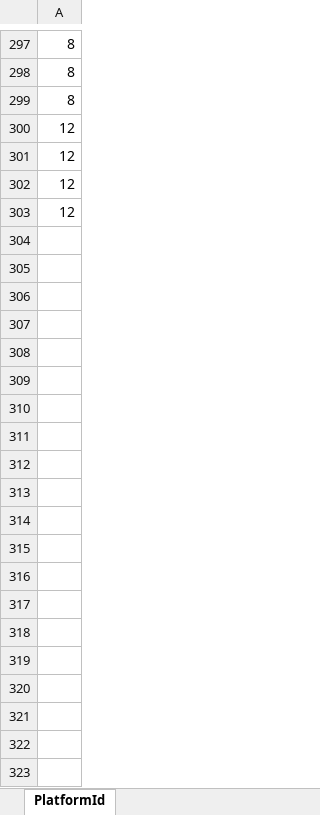
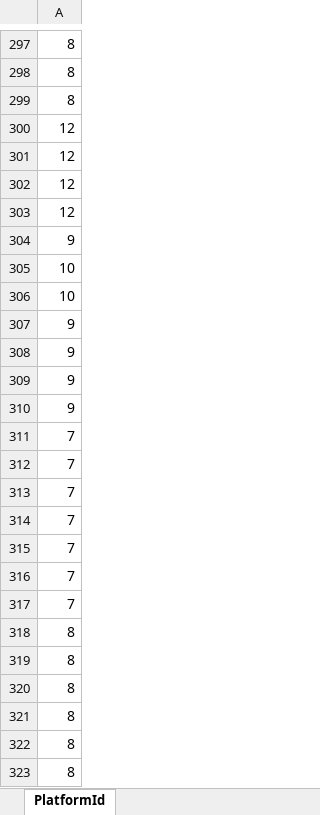
Before and after one commit to ita0124/GameProject, an Excel workbook: Action/Data/CSV/Map1/Platform/PlatformId.xlsx, sheet PlatformId, drawn as a sheet; only a part is shown, gaps mark what is left out; values as stored, in another font and other column widths than the file's, no borders; the diff covers the shown part only; the diff names each change by its address in the sheet, - before the commit and + after, or states it on an @@ line.

```diff
--- a/Action/Data/CSV/Map1/Platform/PlatformId.xlsx (sheet PlatformId)
+++ b/Action/Data/CSV/Map1/Platform/PlatformId.xlsx (sheet PlatformId)
+row 304: 9
+row 305: 10
+row 306: 10
+row 307: 9
+row 308: 9
+row 309: 9
+row 310: 9
+row 311: 7
+row 312: 7
+row 313: 7
+row 314: 7
+row 315: 7
+row 316: 7
+row 317: 7
+row 318: 8
+row 319: 8
+row 320: 8
+row 321: 8
+row 322: 8
+row 323: 8
```
Also changed, not shown: 147 added rows elsewhere in this sheet, Action/Data/CSV/Map1/Platform/PlatformData.xlsx, 5 other files.
